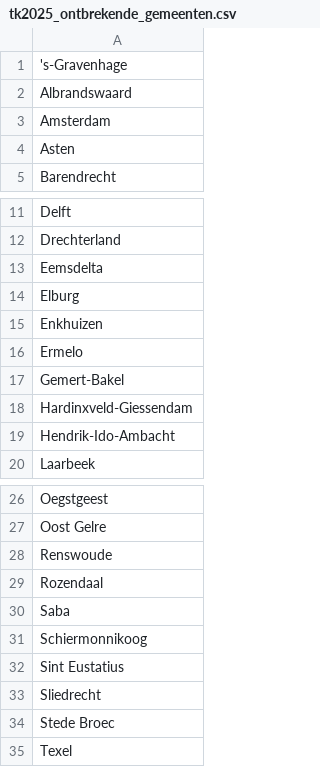
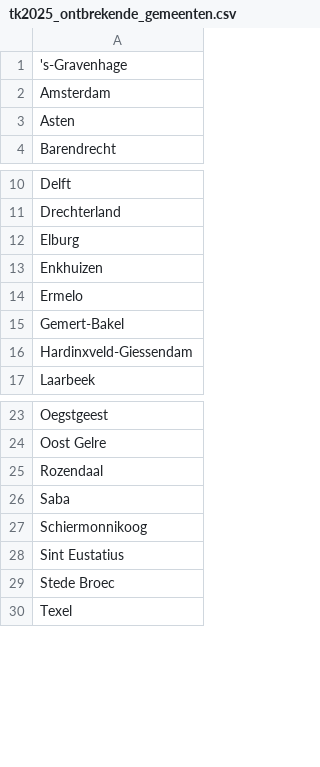
Before and after one commit to Hilbrand/slt, a CSV file: tk2025_ontbrekende_gemeenten.csv, drawn as a sheet; only a part is shown, gaps mark what is left out.

```diff
--- a/tk2025_ontbrekende_gemeenten.csv
+++ b/tk2025_ontbrekende_gemeenten.csv
@@ -1,3 +1,2 @@
 's-Gravenhage
-Albrandswaard
 Amsterdam
@@ -12,3 +11,2 @@ Delft
 Drechterland
-Eemsdelta
 Elburg
@@ -18,3 +16,2 @@ Gemert-Bakel
 Hardinxveld-Giessendam
-Hendrik-Ido-Ambacht
 Laarbeek
@@ -27,3 +24,2 @@ Oegstgeest
 Oost Gelre
-Renswoude
 Rozendaal
@@ -32,3 +28,2 @@ Schiermonnikoog
 Sint Eustatius
-Sliedrecht
 Stede Broec
```
Also changed, not shown: 2 other files.
